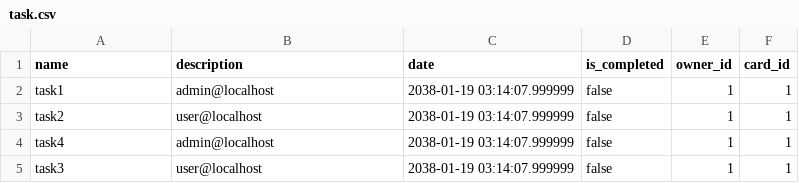
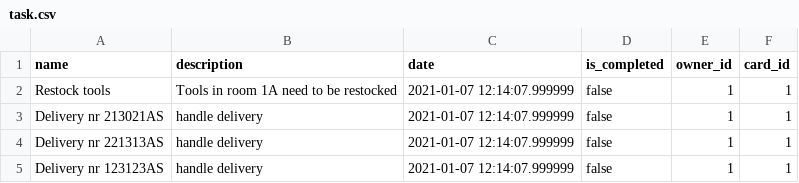
Before and after one commit to Danieldrapala/TaskManager, a CSV file: src/main/resources/liquibase/data/task.csv, drawn as a sheet.

Commit message:
Assigning user is done for me :)

```diff
--- a/src/main/resources/liquibase/data/task.csv
+++ b/src/main/resources/liquibase/data/task.csv
@@ -1,5 +1,5 @@
 name;description;date;is_completed;owner_id;card_id
-task1;admin@localhost;2038-01-19 03:14:07.999999;false;1;1
-task2;user@localhost;2038-01-19 03:14:07.999999;false;1;1
-task4;admin@localhost;2038-01-19 03:14:07.999999;false;1;1
-task3;user@localhost;2038-01-19 03:14:07.999999;false;1;1
+Restock tools;Tools in room 1A need to be restocked;2021-01-07 12:14:07.999999;false;1;1
+Delivery nr 213021AS;handle delivery;2021-01-07 12:14:07.999999;false;1;1
+Delivery nr 221313AS;handle delivery;2021-01-07 12:14:07.999999;false;1;1
+Delivery nr 123123AS;handle delivery;2021-01-07 12:14:07.999999;false;1;1
```
Also changed, not shown: src/main/resources/liquibase/data/user.csv, 15 other files.
